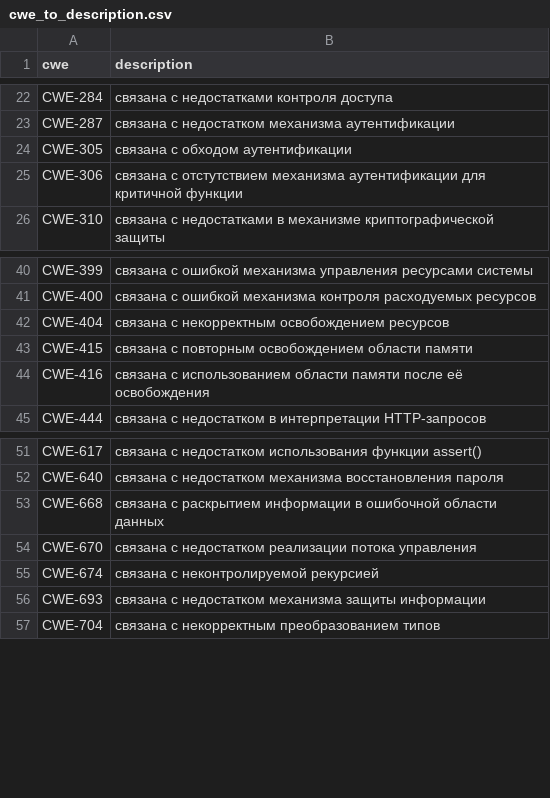
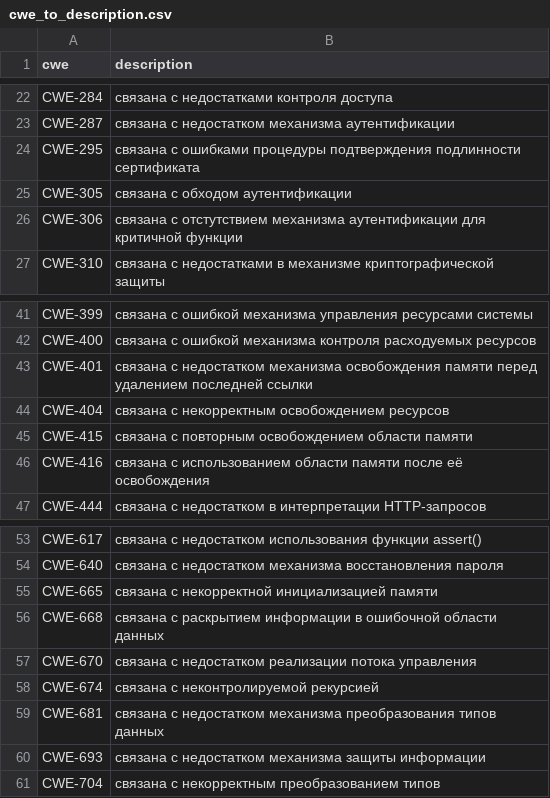
Before and after one commit to OlegKocha/rusbitech-bdu, a CSV file: associations/cwe_to_description.csv, drawn as a sheet; only a part is shown, gaps mark what is left out.

Commit message:
Обновлены словари

```diff
--- a/associations/cwe_to_description.csv
+++ b/associations/cwe_to_description.csv
@@ -23,2 +23,3 @@ CWE-284| связана с недостатками контроля досту
 CWE-287| связана с недостатком механизма аутентификации
+CWE-295| связана с ошибками процедуры подтверждения подлинности сертификата
 CWE-305| связана с обходом аутентификации
@@ -41,2 +42,3 @@ CWE-399| связана с ошибкой механизма управлени
 CWE-400| связана с ошибкой механизма контроля расходуемых ресурсов
+CWE-401| связана с недостатком механизма освобождения памяти перед удалением последней ссылки
 CWE-404| связана с некорректным освобождением ресурсов
@@ -52,2 +54,3 @@ CWE-617| связана с недостатком использования ф
 CWE-640| связана с недостатком механизма восстановления пароля
+CWE-665| связана с некорректной инициализацией памяти
 CWE-668| связана с раскрытием информации в ошибочной области данных
@@ -55,2 +58,3 @@ CWE-670| связана с недостатком реализации пото
 CWE-674| связана с неконтролируемой рекурсией
+CWE-681| связана с недостатком механизма преобразования типов данных
 CWE-693| связана с недостатком механизма защиты информации
```
